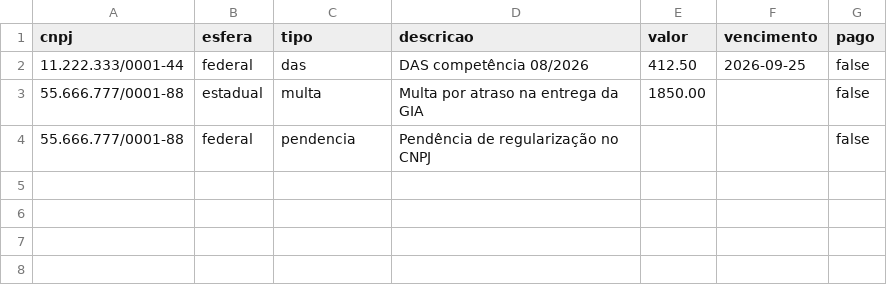
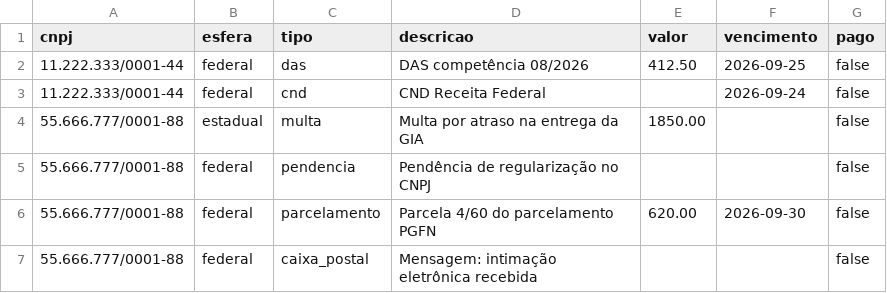
Before and after one commit to roberta28cepeda/Capta-odeclientes, a CSV file: examples/fiscal_monitor_snapshot_exemplo.csv, drawn as a sheet.

```diff
--- a/examples/fiscal_monitor_snapshot_exemplo.csv
+++ b/examples/fiscal_monitor_snapshot_exemplo.csv
@@ -2,3 +2,6 @@ cnpj,esfera,tipo,descricao,valor,vencimento,pago
 11.222.333/0001-44,federal,das,DAS competência 08/2026,412.50,2026-09-25,false
+11.222.333/0001-44,federal,cnd,CND Receita Federal,,2026-09-24,false
 55.666.777/0001-88,estadual,multa,Multa por atraso na entrega da GIA,1850.00,,false
 55.666.777/0001-88,federal,pendencia,Pendência de regularização no CNPJ,,,false
+55.666.777/0001-88,federal,parcelamento,Parcela 4/60 do parcelamento PGFN,620.00,2026-09-30,false
+55.666.777/0001-88,federal,caixa_postal,Mensagem: intimação eletrônica recebida,,,false
```
Also changed, not shown: 14 other files.
